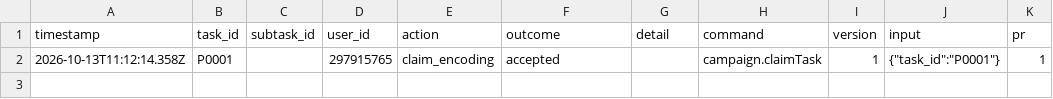
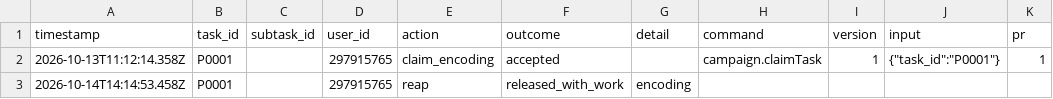
Before and after one commit to ohwjdev/test-20261012-3, a CSV file: tracking/history.csv, drawn as a sheet; the diff names each change by its address in the sheet, - before the commit and + after, or states it on an @@ line.

```diff
--- a/tracking/history.csv
+++ b/tracking/history.csv
+row 3: 2026-10-14T14:14:53.458Z | P0001 |  | 297915765 | reap | released_with_work | encoding
```
Also changed, not shown: 1 other file.
